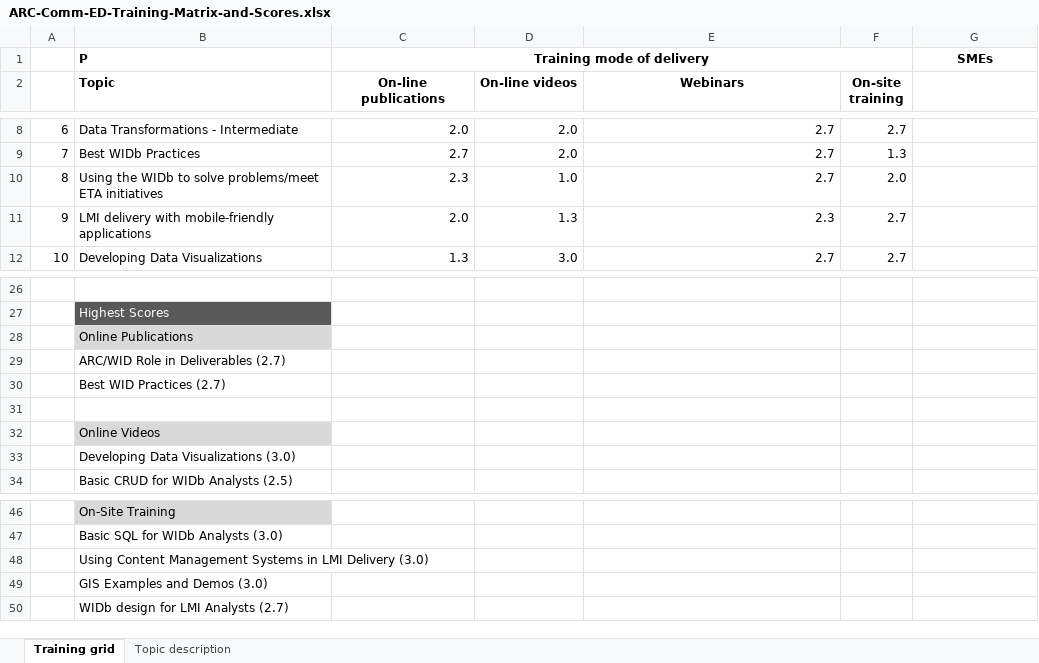
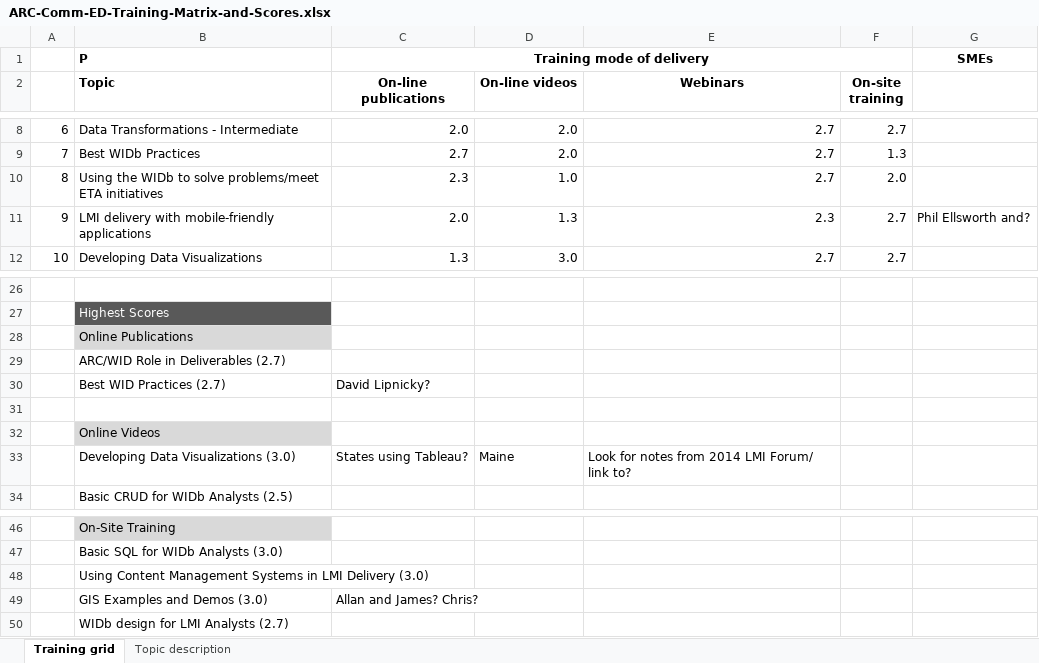
Before and after one commit to philellsworth/ARC-WID-DOCS, an Excel workbook: ARC-Comm-ED-Training-Matrix-and-Scores.xlsx, sheet Training grid, drawn as a sheet; only a part is shown, gaps mark what is left out; values as stored, in another font and other column widths than the file's, no borders; conditional formats not drawn; removed rows and columns are numbered as before the commit, all else as after; the diff names each change by its address in the sheet, - before the commit and + after, or states it on an @@ line.

Commit message:
updating notes and training matrix score sheet

```diff
--- a/ARC-Comm-ED-Training-Matrix-and-Scores.xlsx (sheet Training grid)
+++ b/ARC-Comm-ED-Training-Matrix-and-Scores.xlsx (sheet Training grid)
-G11: (empty)
+G11: Phil Ellsworth and?
-C30 (On-line publications): (empty)
+C30 (On-line publications): David Lipnicky?
-row 33:  | Developing Data Visualizations (3.0)
+row 33:  | Developing Data Visualizations (3.0) | States using Tableau? | Maine | Look for notes from 2014 LMI Forum/ link to?
-C49 (On-line publications): (empty)
+C49 (On-line publications): Allan and James? Chris?
```
Also changed, not shown: 1 other file.
